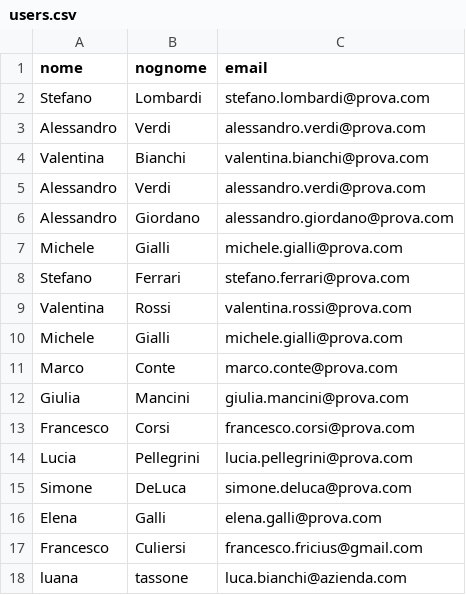
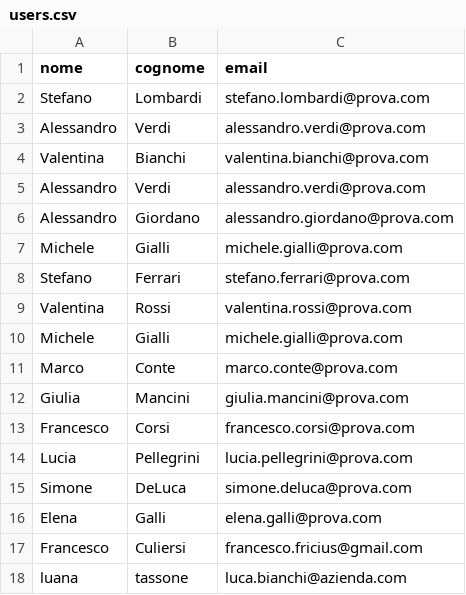
Before and after one commit to sofiapalme/InfoDrive---Gruppo-4, a CSV file: files/users.csv, drawn as a sheet.

```diff
--- a/files/users.csv
+++ b/files/users.csv
@@ -1,2 +1,2 @@
-nome;nognome;email
+nome;cognome;email
 Stefano;Lombardi;stefano.lombardi@prova.com
```
Also changed, not shown: 4 other files.
